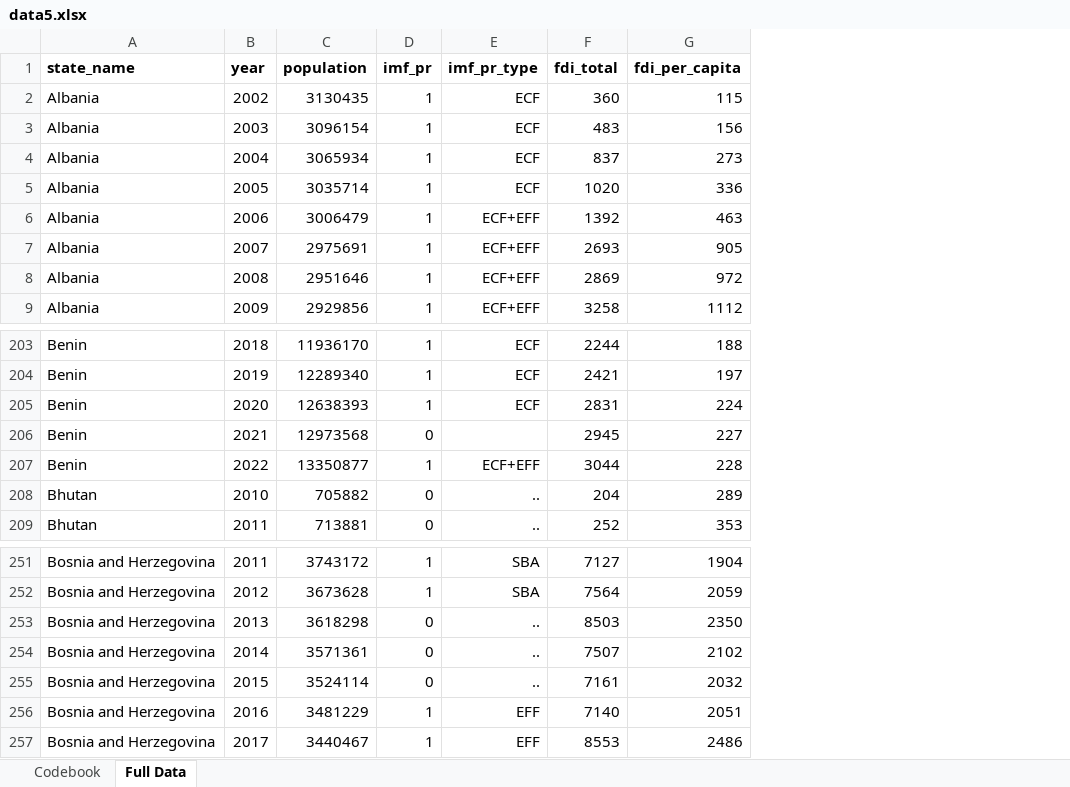
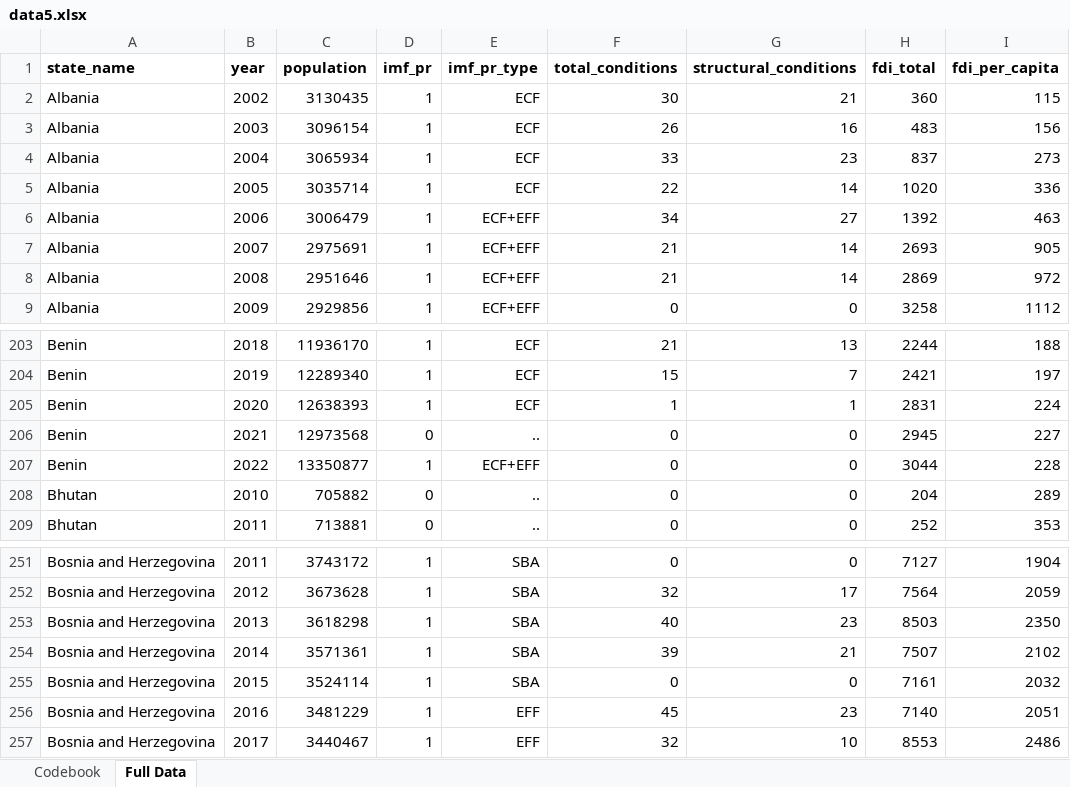
Before and after one commit to kalexxandrov/Public-research-projects, an Excel workbook: Dissertation/data5.xlsx, sheet Full Data, drawn as a sheet; only a part is shown, gaps mark what is left out; values as stored, in another font and other column widths than the file's, no borders; table styles not drawn; the diff names each change by its address in the sheet, - before the commit and + after, or states it on an @@ line.

```diff
--- a/Dissertation/data5.xlsx (sheet Full Data)
+++ b/Dissertation/data5.xlsx (sheet Full Data)
+column F (total_conditions), rows 2-9: 30 | 26 | 33 | 22 | 34 | 21 | 21 | 0; rows 203-209: 21 | 15 | 1 | 0 | 0 | 0 | 0; rows 251-257: 0 | 32 | 40 | 39 | 0 | 45 | 32
+column G (structural_conditions), rows 2-9: 21 | 16 | 23 | 14 | 27 | 14 | 14 | 0; rows 203-209: 13 | 7 | 1 | 0 | 0 | 0 | 0; rows 251-257: 0 | 17 | 23 | 21 | 0 | 23 | 10
-E206 (imf_pr_type): (empty)
+E206 (imf_pr_type): ..
-D253:D255 (imf_pr): 0
+D253:D255 (imf_pr): 1
-E253:E255 (imf_pr_type): ..
+E253:E255 (imf_pr_type): SBA
```
Also changed, not shown: 9 other files.
